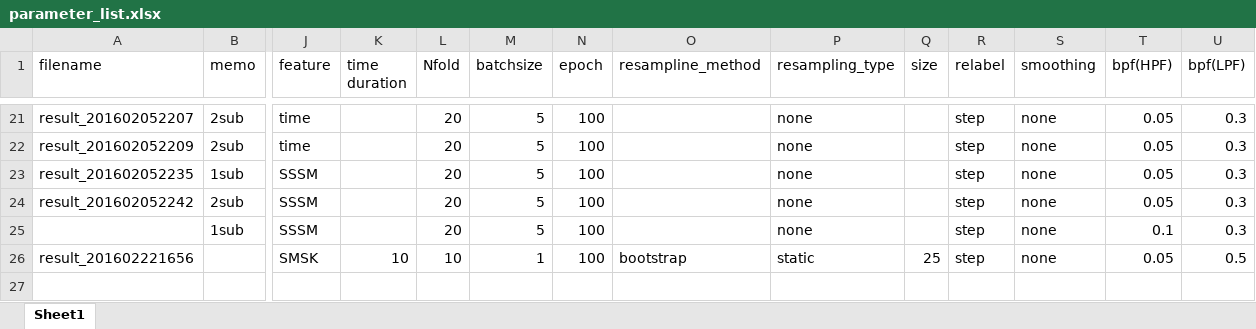
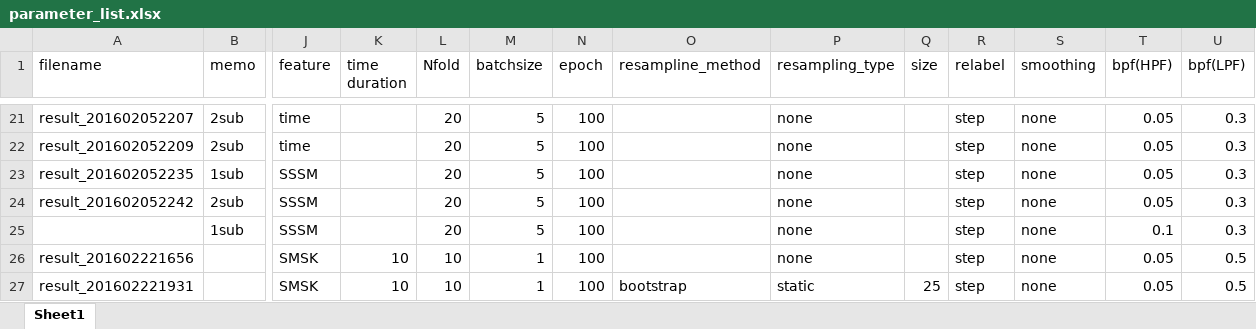
Before and after one commit to micchu/TwoChannelNIRS, an Excel workbook: analysis/parameter_list.xlsx, sheet Sheet1, drawn as a sheet; only a part is shown, gaps mark what is left out; values as stored, in another font and other column widths than the file's, no borders; rows hold the shown columns only; the diff names each change by its address in the sheet, - before the commit and + after, or states it on an @@ line.

```diff
--- a/analysis/parameter_list.xlsx (sheet Sheet1)
+++ b/analysis/parameter_list.xlsx (sheet Sheet1)
-O26 (resampline_method): bootstrap
+O26 (resampline_method): (empty)
-P26 (resampling_type): static
+P26 (resampling_type): none
-Q26 (size): 25
+Q26 (size): (empty)
+row 27: result_201602221931 |  | SMSK | 10 | 10 | 1 | 100 | bootstrap | static | 25 | step | none | 0.05 | 0.5
```
Also changed, not shown: analysis/header_class.xlsx, 3 other files.
